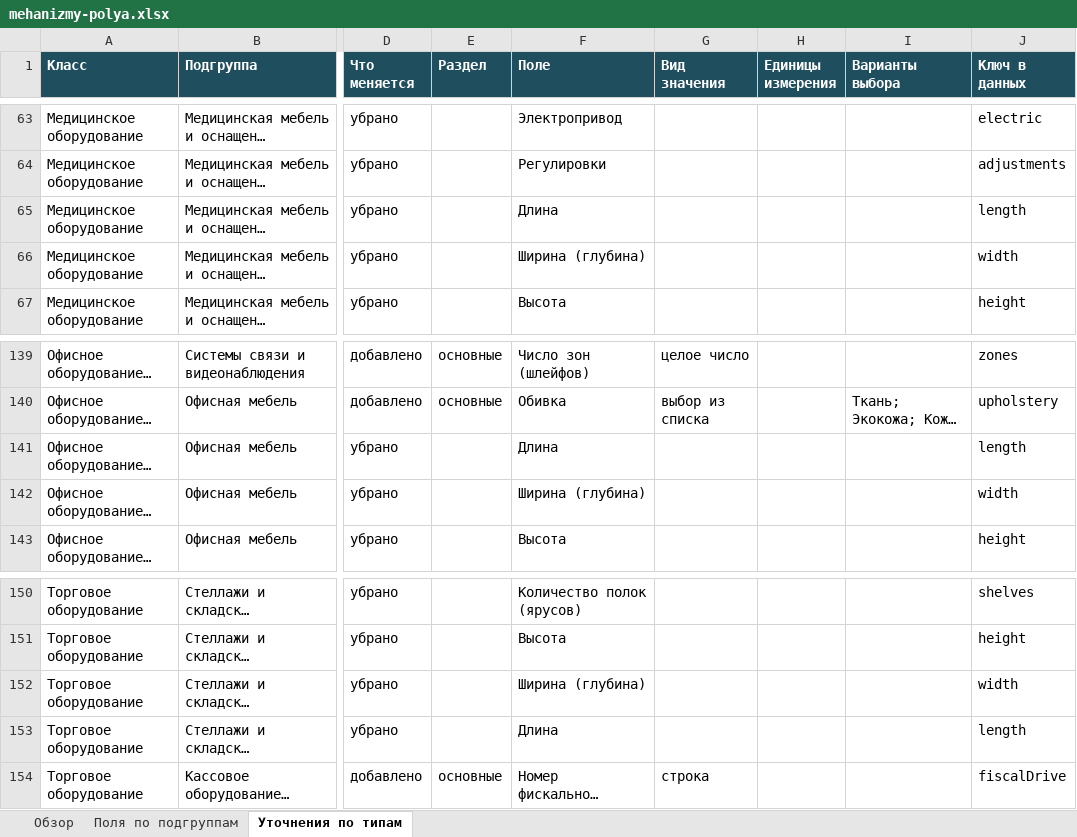
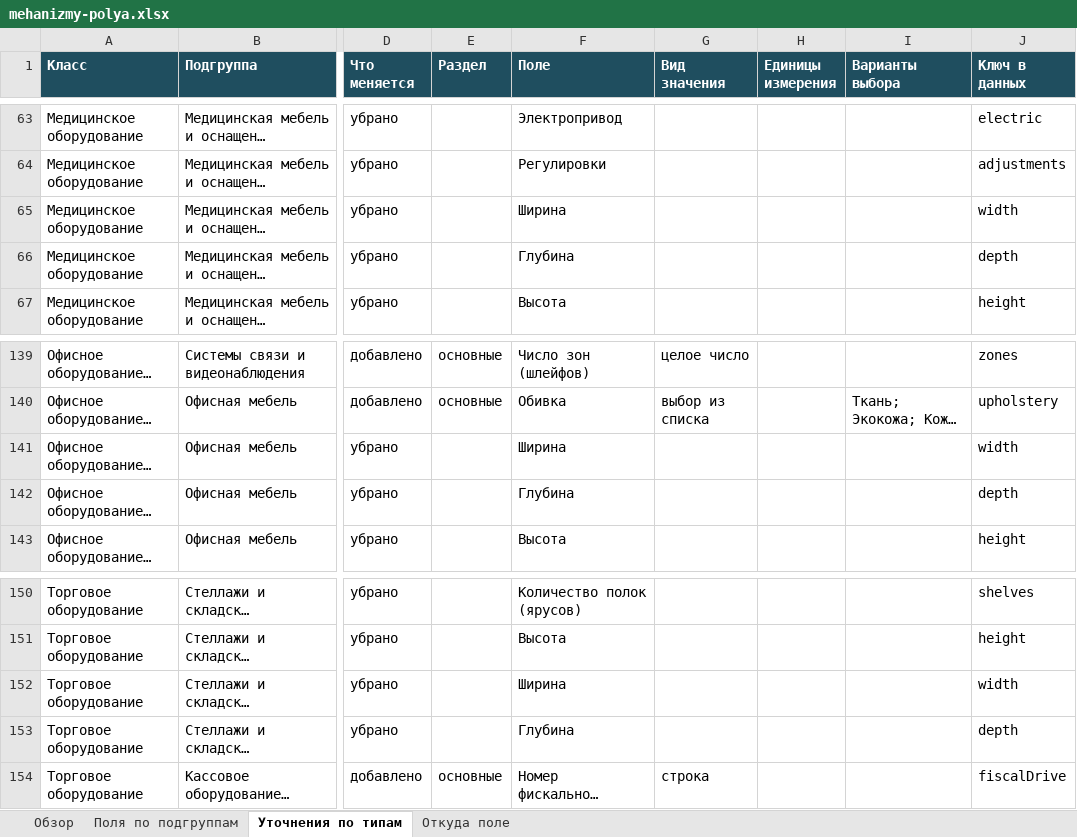
Before and after one commit to NMOsminnov-b-expert/inside, an Excel workbook: docs/mehanizmy-polya.xlsx, sheet Уточнения по типам, drawn as a sheet; only a part is shown, gaps mark what is left out; long unchanged cells end in …; values as stored, in another font and other column widths than the file's, no borders; the diff names each change by its address in the sheet, - before the commit and + after, or states it on an @@ line.

Commit message:
Карточка механизмов: сверка полей с исходной таблицей
Габариты мебели, медицинской мебели и стеллажей приведены к таблице: высота,
ширина, глубина. Прежняя тройка «длина / ширина (глубина) / высота» давала
четвёртый размер, которого в источнике нет.

Установленное программное обеспечение таблица спрашивает у всей подгруппы
«Компьютерная и оргтехника», а не только у компьютеров — поле поднято с типов
на подгруппу.

Способ охлаждения трансформатора — пассивное или активное (слова исходной
таблицы оставлены в скобках).

docs/mehanizmy-polya.xlsx — новый лист «Откуда поле»: у каждого из 372 полей
показано, из какого параметра таблицы оно следует. Итог сверки: 189 полей —
прямо параметр таблицы, 115 — раскрытие обобщённого параметра («Основные
технические характеристики … в зависимости от типа»), 40 — класс со схемы
движимого имущества, которого нет на листе «Классификатор», 28 — предложены
сверх таблицы.

Проверки точечно: карточка механизмов — 47, провалов нет.

Подготовлено в Claude Code по задаче Осминова Н.

```diff
--- a/docs/mehanizmy-polya.xlsx (sheet Уточнения по типам)
+++ b/docs/mehanizmy-polya.xlsx (sheet Уточнения по типам)
+sheet tab: Откуда поле
-F65 (Поле): Длина
+F65 (Поле): Ширина
-J65 (Ключ в данных): length
+J65 (Ключ в данных): width
-F66 (Поле): Ширина (глубина)
+F66 (Поле): Глубина
-J66 (Ключ в данных): width
+J66 (Ключ в данных): depth
-F141 (Поле): Длина
+F141 (Поле): Ширина
-J141 (Ключ в данных): length
+J141 (Ключ в данных): width
-F142 (Поле): Ширина (глубина)
+F142 (Поле): Глубина
-J142 (Ключ в данных): width
+J142 (Ключ в данных): depth
-F152 (Поле): Ширина (глубина)
+F152 (Поле): Ширина
-F153 (Поле): Длина
+F153 (Поле): Глубина
-J153 (Ключ в данных): length
+J153 (Ключ в данных): depth
```
Also changed, not shown: sheet Поля по подгруппам, sheet Обзор, 2 other files.
